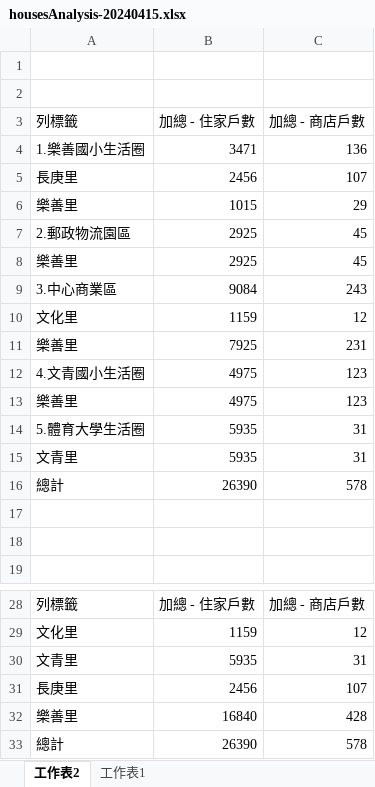
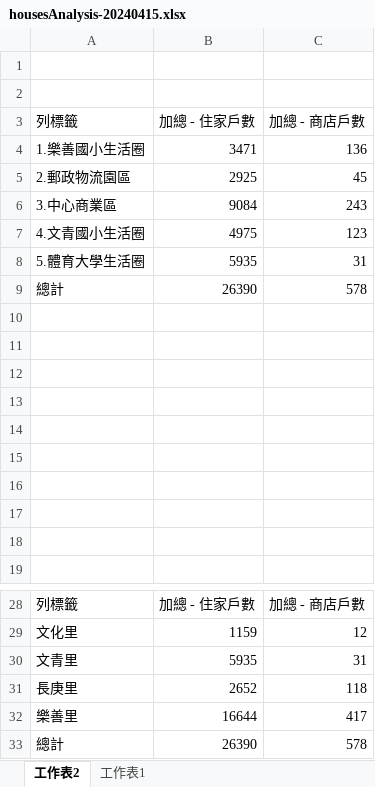
Before and after one commit to TCWang/A7Kanban25, an Excel workbook: data/housesAnalysis-20240415.xlsx, sheet 工作表2, drawn as a sheet; only a part is shown, gaps mark what is left out; values as stored, in another font and other column widths than the file's, no borders; removed rows and columns are numbered as before the commit, all else as after; the diff names each change by its address in the sheet, - before the commit and + after, or states it on an @@ line.

Commit message:
house

```diff
--- a/data/housesAnalysis-20240415.xlsx (sheet 工作表2)
+++ b/data/housesAnalysis-20240415.xlsx (sheet 工作表2)
-row 5: 長庚里 | 2456 | 107
-row 6: 樂善里 | 1015 | 29
-row 8: 樂善里 | 2925 | 45
-row 10: 文化里 | 1159 | 12
-row 11: 樂善里 | 7925 | 231
-row 13: 樂善里 | 4975 | 123
-row 15: 文青里 | 5935 | 31
+row 10: (empty)
+row 11: (empty)
+row 12: (empty)
+row 13: (empty)
+row 14: (empty)
+row 15: (empty)
+row 16: (empty)
-B31 (加總 - 住家戶數): 2456
+B31 (加總 - 住家戶數): 2652
-C31 (加總 - 商店戶數): 107
+C31 (加總 - 商店戶數): 118
-B32 (加總 - 住家戶數): 16840
+B32 (加總 - 住家戶數): 16644
-C32 (加總 - 商店戶數): 428
+C32 (加總 - 商店戶數): 417
```
Also changed, not shown: sheet 工作表1, data/houses.xlsx, 7 other files.
